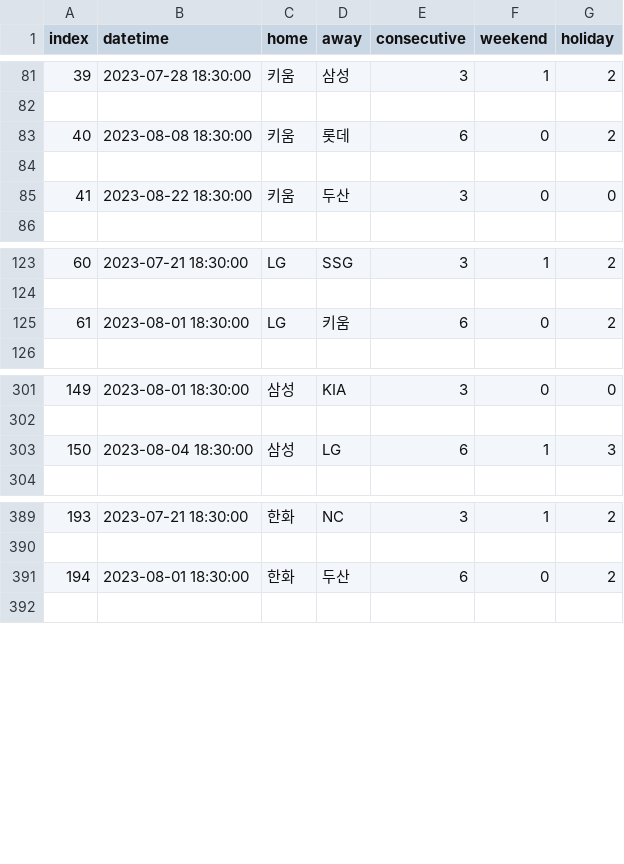
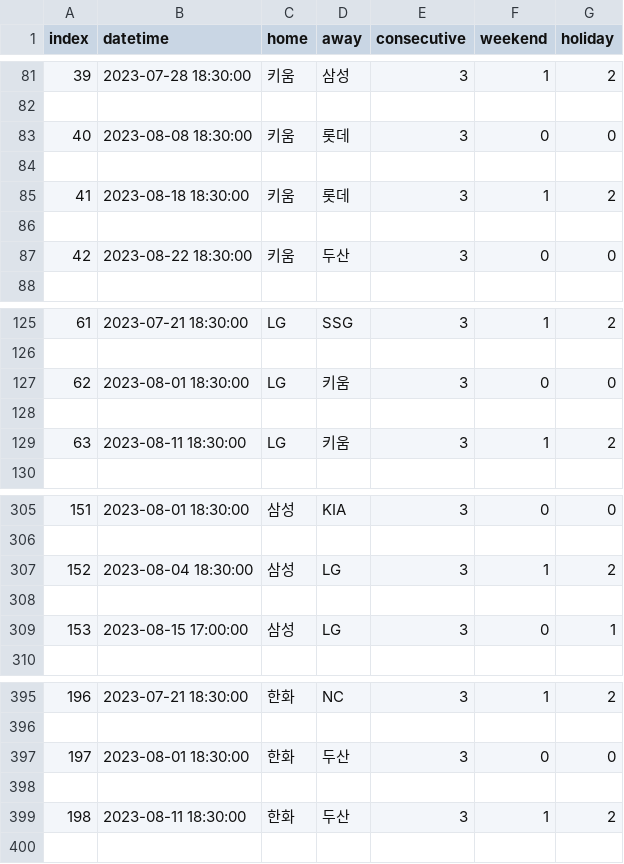
Before and after one commit to drimdrim2002/baseball_import_2023, a CSV file: initail_plans.csv, drawn as a sheet; only a part is shown, gaps mark what is left out; addresses are those after the commit; the diff names each change by its address in the sheet, - before the commit and + after, or states it on an @@ line.

```diff
--- a/initail_plans.csv
+++ b/initail_plans.csv
-E83 (consecutive): 6
+E83 (consecutive): 3
-G83 (holiday): 2
+G83 (holiday): 0
+row 84: (empty)
+row 85: 41 | 2023-08-18 18:30:00 | 키움 | 롯데 | 3 | 1 | 2
@@ column A (index) renumbered from row 87 down @@
-E127 (consecutive): 6
+E127 (consecutive): 3
-G127 (holiday): 2
+G127 (holiday): 0
+row 128: (empty)
+row 129: 63 | 2023-08-11 18:30:00 | LG | 키움 | 3 | 1 | 2
-E307 (consecutive): 6
+E307 (consecutive): 3
-G307 (holiday): 3
+G307 (holiday): 2
+row 308: (empty)
+row 309: 153 | 2023-08-15 17:00:00 | 삼성 | LG | 3 | 0 | 1
-E397 (consecutive): 6
+E397 (consecutive): 3
-G397 (holiday): 2
+G397 (holiday): 0
+row 398: (empty)
+row 399: 198 | 2023-08-11 18:30:00 | 한화 | 두산 | 3 | 1 | 2
```
Also changed, not shown: calendars.csv, matches.csv, 14 other files.
